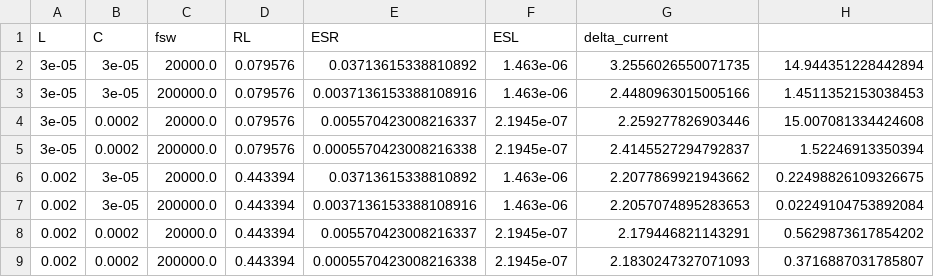
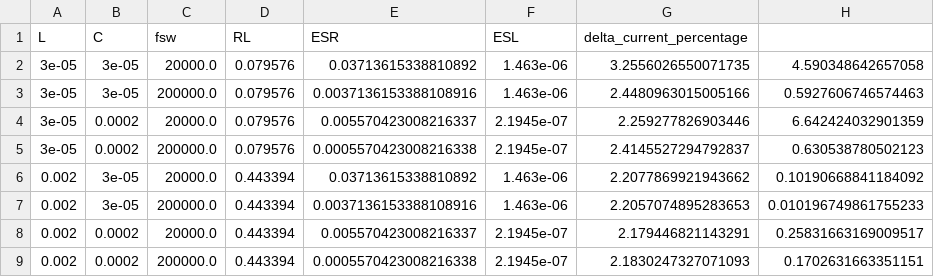
Before and after one commit to laksheta/ai-power-converter, a CSV file: simulation_results.csv, drawn as a sheet.

Commit message:
add delta_current_percentage

```diff
--- a/simulation_results.csv
+++ b/simulation_results.csv
@@ -1,9 +1,9 @@
-L,C,fsw,RL,ESR,ESL,delta_current
-3e-05,3e-05,20000.0,0.079576,0.03713615338810892,1.463e-06,3.2556026550071735,14.944351228442894
-3e-05,3e-05,200000.0,0.079576,0.0037136153388108916,1.463e-06,2.4480963015005166,1.4511352153038453
-3e-05,0.0002,20000.0,0.079576,0.005570423008216337,2.1945e-07,2.259277826903446,15.007081334424608
-3e-05,0.0002,200000.0,0.079576,0.0005570423008216338,2.1945e-07,2.4145527294792837,1.52246913350394
-0.002,3e-05,20000.0,0.443394,0.03713615338810892,1.463e-06,2.2077869921943662,0.22498826109326675
-0.002,3e-05,200000.0,0.443394,0.0037136153388108916,1.463e-06,2.2057074895283653,0.02249104753892084
-0.002,0.0002,20000.0,0.443394,0.005570423008216337,2.1945e-07,2.179446821143291,0.5629873617854202
-0.002,0.0002,200000.0,0.443394,0.0005570423008216338,2.1945e-07,2.1830247327071093,0.3716887031785807
+L,C,fsw,RL,ESR,ESL,delta_current_percentage
+3e-05,3e-05,20000.0,0.079576,0.03713615338810892,1.463e-06,3.2556026550071735,4.590348642657058
+3e-05,3e-05,200000.0,0.079576,0.0037136153388108916,1.463e-06,2.4480963015005166,0.5927606746574463
+3e-05,0.0002,20000.0,0.079576,0.005570423008216337,2.1945e-07,2.259277826903446,6.642424032901359
+3e-05,0.0002,200000.0,0.079576,0.0005570423008216338,2.1945e-07,2.4145527294792837,0.630538780502123
+0.002,3e-05,20000.0,0.443394,0.03713615338810892,1.463e-06,2.2077869921943662,0.10190668841184092
+0.002,3e-05,200000.0,0.443394,0.0037136153388108916,1.463e-06,2.2057074895283653,0.010196749861755233
+0.002,0.0002,20000.0,0.443394,0.005570423008216337,2.1945e-07,2.179446821143291,0.25831663169009517
+0.002,0.0002,200000.0,0.443394,0.0005570423008216338,2.1945e-07,2.1830247327071093,0.1702631663351151
```
